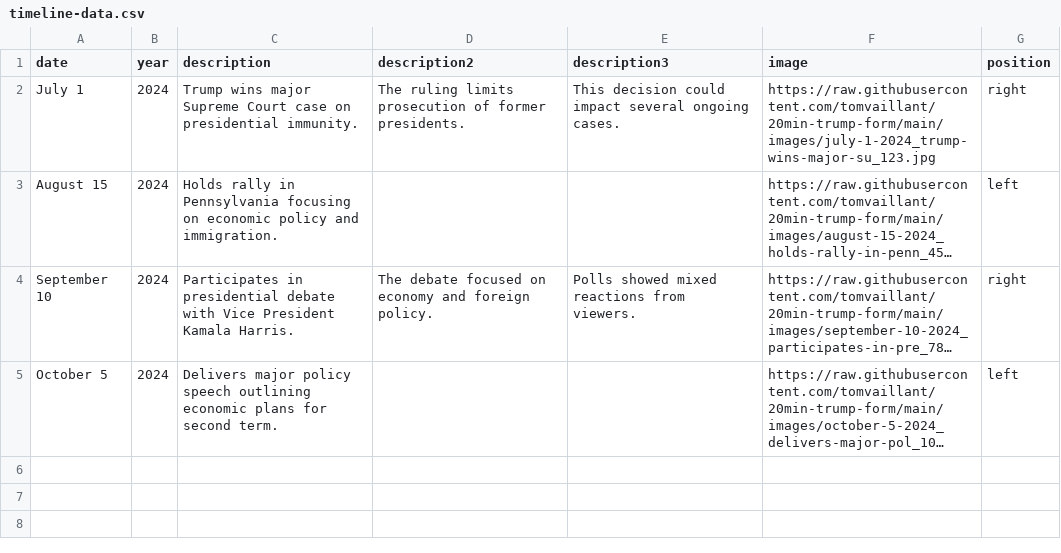
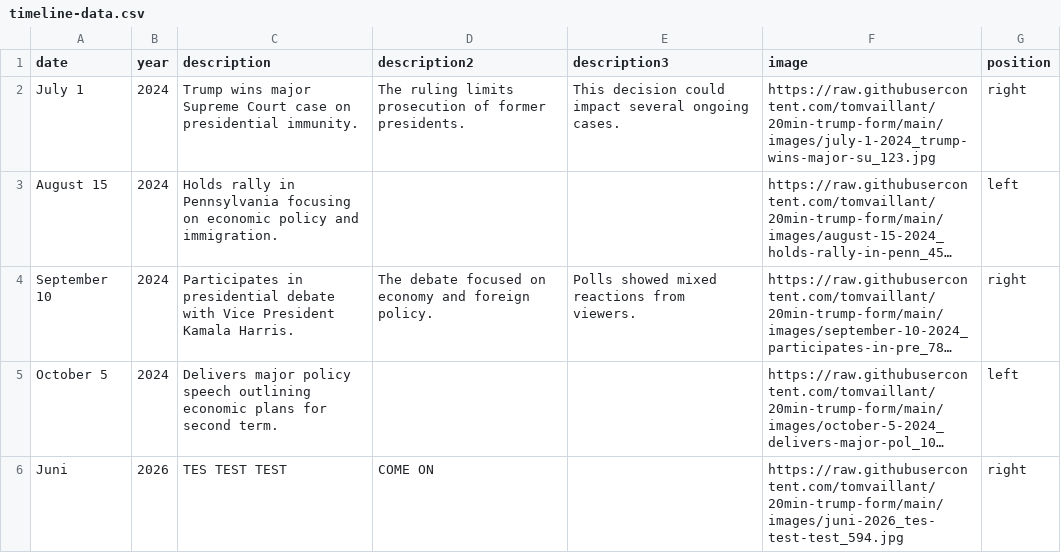
Before and after one commit to tomvaillant/20min-trump-form, a CSV file: timeline-data.csv, drawn as a sheet; long unchanged cells end in …; the diff names each change by its address in the sheet, - before the commit and + after, or states it on an @@ line.

Commit message:
Add timeline entry: Juni, 2026

```diff
--- a/timeline-data.csv
+++ b/timeline-data.csv
+row 6: Juni | 2026 | TES TEST TEST | COME ON |  | https://raw.githubusercontent.com/tomvaillant/20min-trump-form/main/images/juni-2026_tes-test-test_594.jpg | right
```
